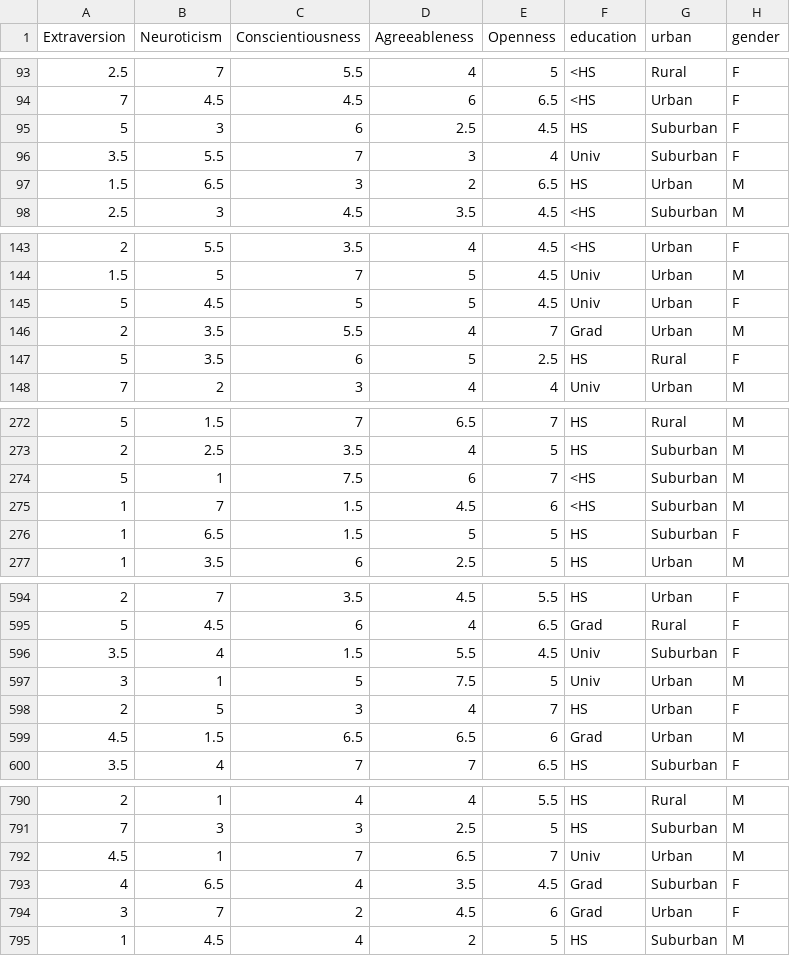
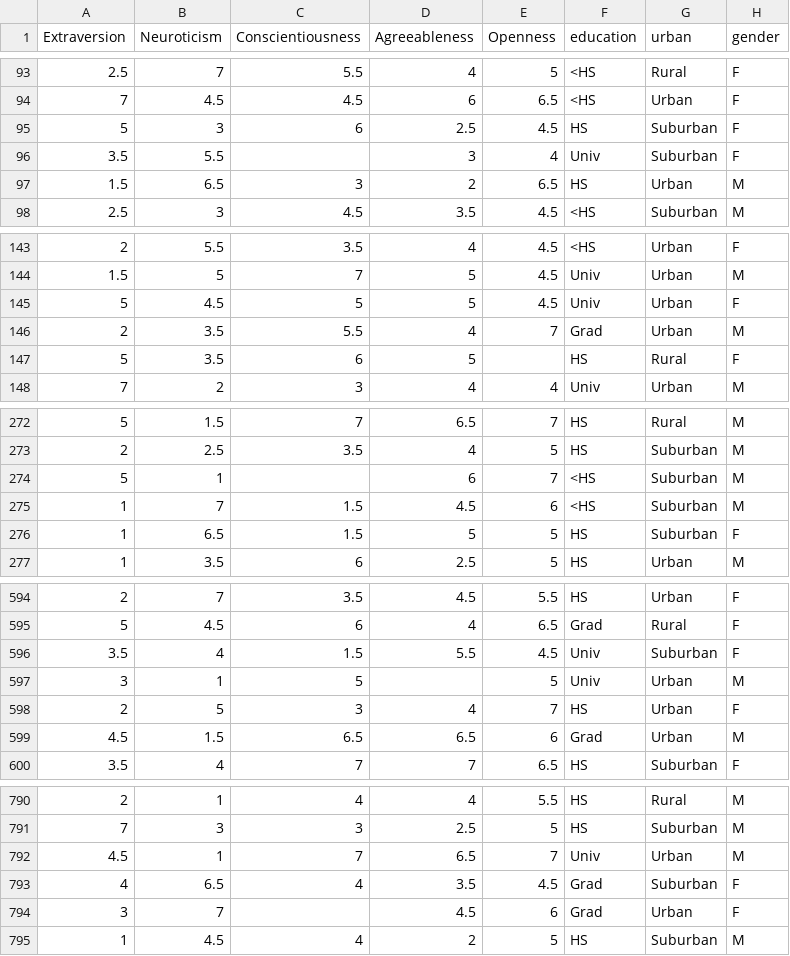
Before and after one commit to TheMacSquared/jamovi-upwr, a CSV file: jDane/data/TIPI.csv, drawn as a sheet; only a part is shown, gaps mark what is left out; the diff covers the shown part only; the diff names each change by its address in the sheet, - before the commit and + after, or states it on an @@ line.

```diff
--- a/jDane/data/TIPI.csv
+++ b/jDane/data/TIPI.csv
-C96 (Conscientiousness): 7
+C96 (Conscientiousness): (empty)
-E147 (Openness): 2.5
+E147 (Openness): (empty)
-C274 (Conscientiousness): 7.5
+C274 (Conscientiousness): (empty)
-D597 (Agreeableness): 7.5
+D597 (Agreeableness): (empty)
-C794 (Conscientiousness): 2
+C794 (Conscientiousness): (empty)
```
Also changed, not shown: 55 edited cells elsewhere in this file, 5 other files.
